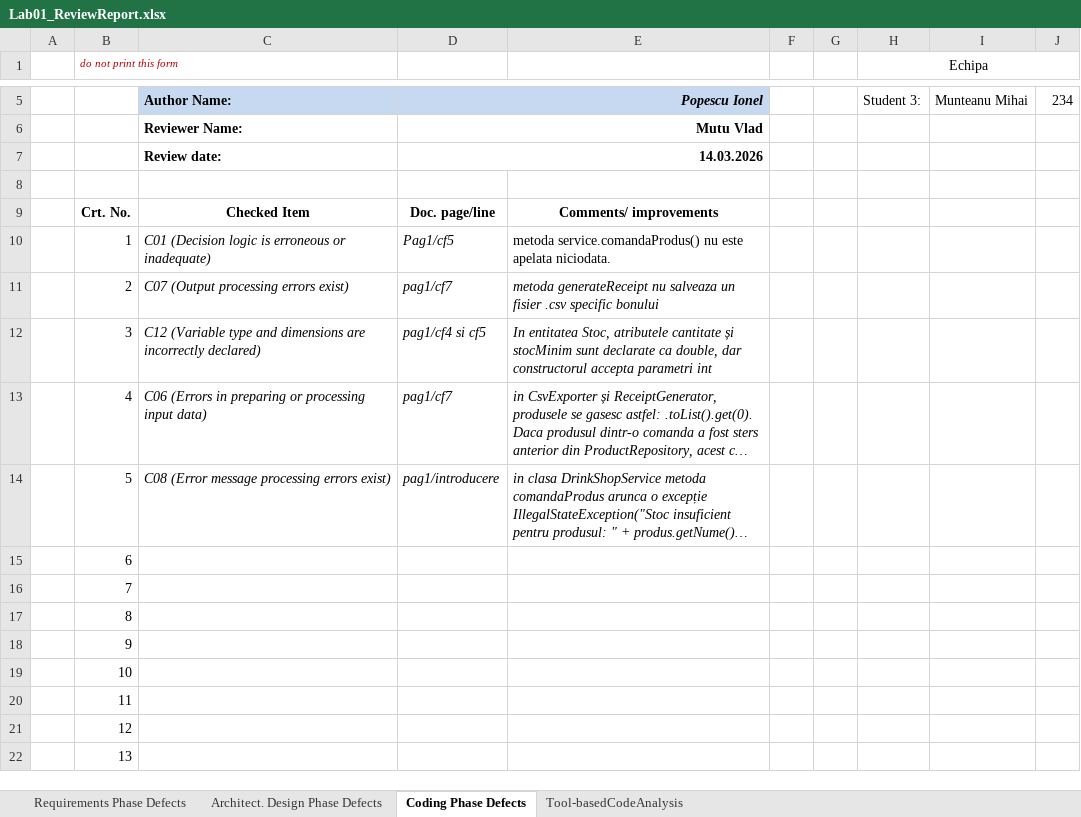
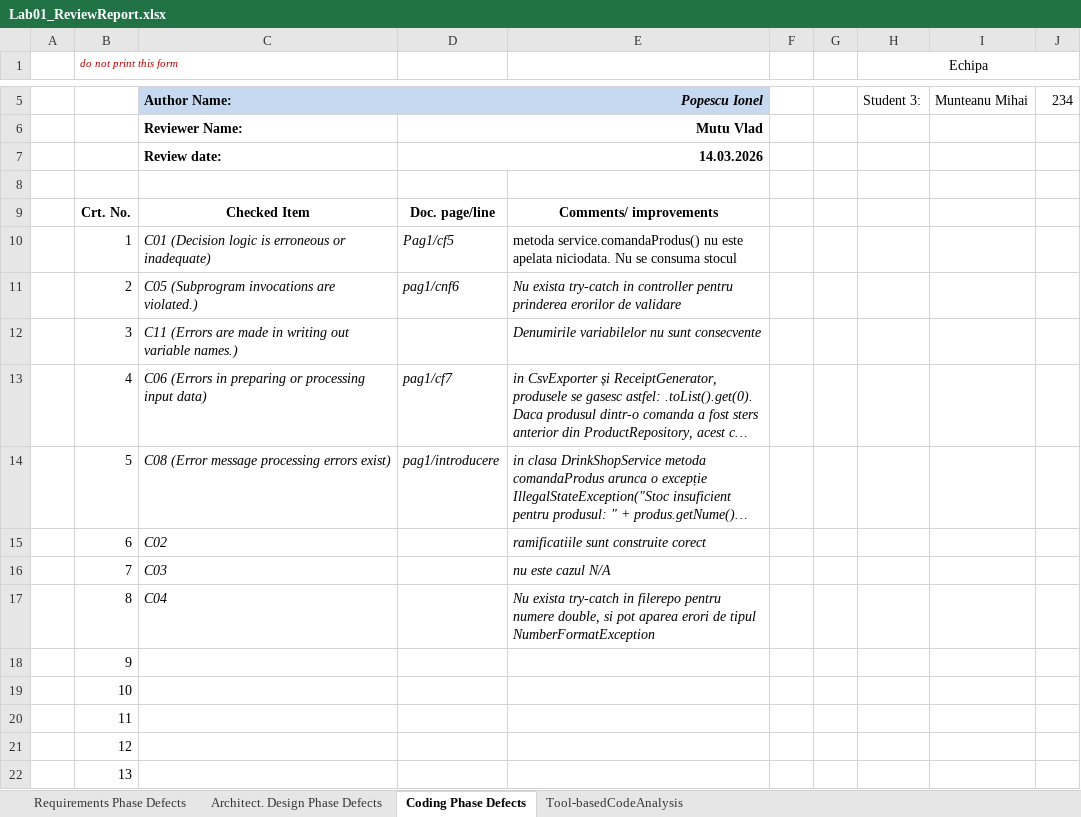
Before and after one commit to vladmutu/MyDrinkShopVVSS, an Excel workbook: docs/Lab01/Lab01_ReviewReport.xlsx, sheet Coding Phase Defects, drawn as a sheet; only a part is shown, gaps mark what is left out; long unchanged cells end in …; values as stored, in another font and other column widths than the file's, no borders; the diff names each change by its address in the sheet, - before the commit and + after, or states it on an @@ line.

```diff
--- a/docs/Lab01/Lab01_ReviewReport.xlsx (sheet Coding Phase Defects)
+++ b/docs/Lab01/Lab01_ReviewReport.xlsx (sheet Coding Phase Defects)
-E10: …apelata niciodata.
+E10: …apelata niciodata. Nu se consuma stocul
-C11: C07 (Output processing errors exist)
+C11: C05 (Subprogram invocations are violated.)
-D11: pag1/cf7
+D11: pag1/cnf6
-E11: metoda generateReceipt nu salveaza un fisier .csv specific bonului
+E11: Nu exista try-catch in controller pentru prinderea erorilor de validare
-C12: C12 (Variable type and dimensions are incorrectly declared)
+C12: C11 (Errors are made in writing out variable names.)
-D12: pag1/cf4 si cf5
+D12: (empty)
-E12: In entitatea Stoc, atributele cantitate și stocMinim sunt declarate ca double, dar constructorul accepta parametri int
+E12: Denumirile variabilelor nu sunt consecvente
-C15: (empty)
+C15: C02
-E15: (empty)
+E15: ramificatiile sunt construite corect
-C16: (empty)
+C16: C03
-E16: (empty)
+E16: nu este cazul N/A
-C17: (empty)
+C17: C04
-E17: (empty)
+E17: Nu exista try-catch in filerepo pentru numere double, si pot aparea erori de tipul NumberFormatException
```
Also changed, not shown: 42 other files.
